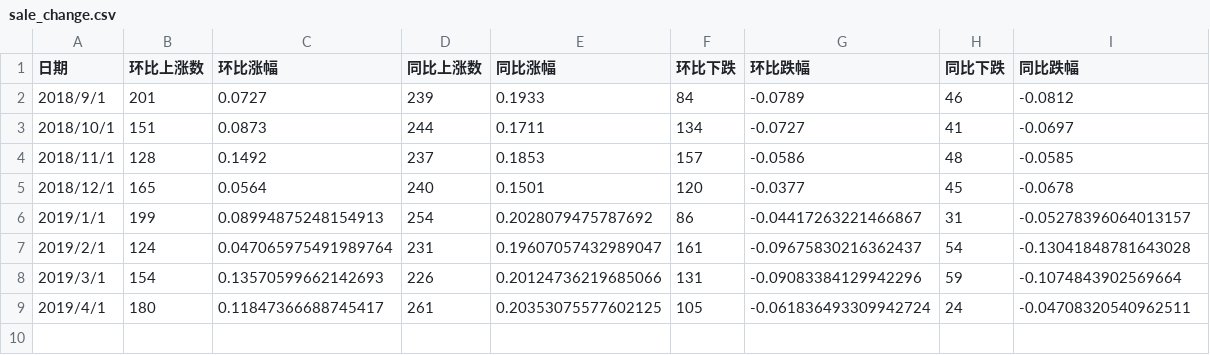
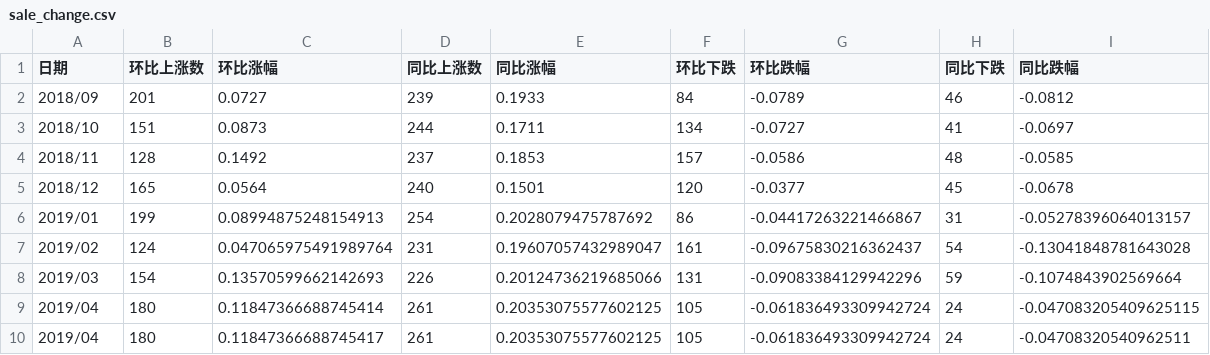
Before and after one commit to yyjmie/index_new, a CSV file: sale_change.csv, drawn as a sheet.

```diff
--- a/sale_change.csv
+++ b/sale_change.csv
@@ -1,9 +1,10 @@
 日期,环比上涨数,环比涨幅,同比上涨数,同比涨幅,环比下跌,环比跌幅,同比下跌,同比跌幅
-2018/9/1,201,0.0727,239,0.1933,84,-0.0789,46,-0.0812
-2018/10/1,151,0.0873,244,0.1711,134,-0.0727,41,-0.0697
-2018/11/1,128,0.1492,237,0.1853,157,-0.0586,48,-0.0585
-2018/12/1,165,0.0564,240,0.1501,120,-0.0377,45,-0.0678
-2019/1/1,199,0.08994875248154913,254,0.2028079475787692,86,-0.04417263221466867,31,-0.05278396064013157
-2019/2/1,124,0.047065975491989764,231,0.19607057432989047,161,-0.09675830216362437,54,-0.13041848781643028
-2019/3/1,154,0.13570599662142693,226,0.20124736219685066,131,-0.09083384129942296,59,-0.1074843902569664
-2019/4/1,180,0.11847366688745417,261,0.20353075577602125,105,-0.061836493309942724,24,-0.04708320540962511
+2018/09,201,0.0727,239,0.1933,84,-0.0789,46,-0.0812
+2018/10,151,0.0873,244,0.1711,134,-0.0727,41,-0.0697
+2018/11,128,0.1492,237,0.1853,157,-0.0586,48,-0.0585
+2018/12,165,0.0564,240,0.1501,120,-0.0377,45,-0.0678
+2019/01,199,0.08994875248154913,254,0.2028079475787692,86,-0.04417263221466867,31,-0.05278396064013157
+2019/02,124,0.047065975491989764,231,0.19607057432989047,161,-0.09675830216362437,54,-0.13041848781643028
+2019/03,154,0.13570599662142693,226,0.20124736219685066,131,-0.09083384129942296,59,-0.1074843902569664
+2019/04,180,0.11847366688745414,261,0.20353075577602125,105,-0.061836493309942724,24,-0.047083205409625115
+2019/04,180,0.11847366688745417,261,0.20353075577602125,105,-0.061836493309942724,24,-0.04708320540962511
```
Also changed, not shown: 286index.csv, 286sale.csv, 2 other files.
